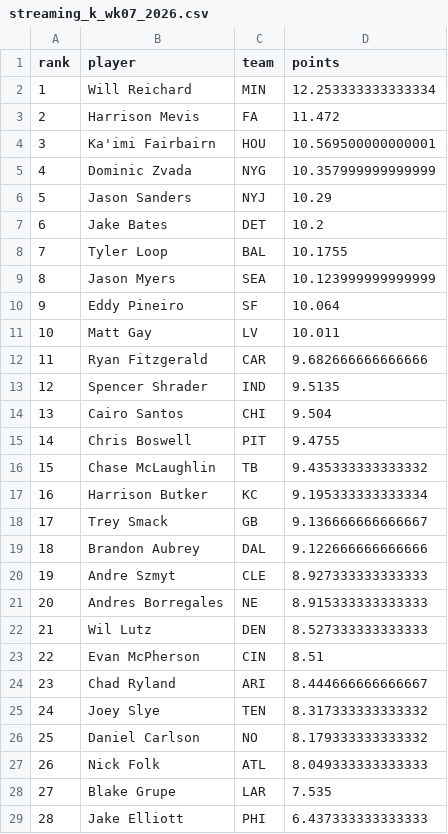
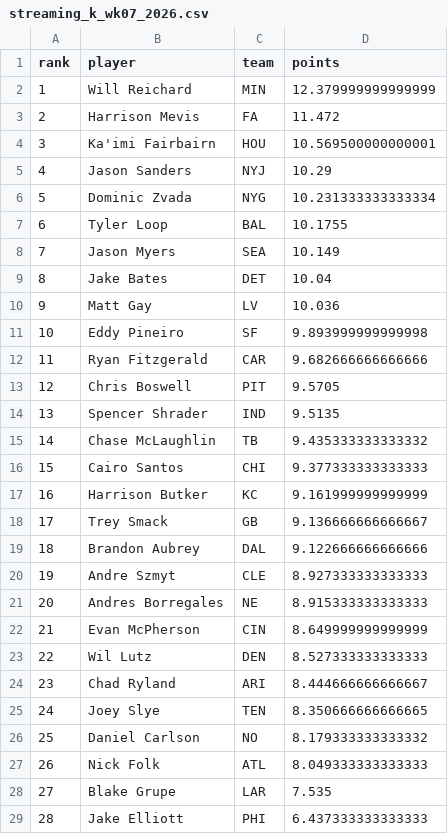
Before and after one commit to mikemartin/fantasy-football-auction-optimizer, a CSV file: data/streaming_k_wk07_2026.csv, drawn as a sheet; only a part is shown; removed rows and columns are numbered as before the commit, all else as after; the diff covers the shown part only; the diff names each change by its address in the sheet, - before the commit and + after, or states it on an @@ line.

```diff
--- a/data/streaming_k_wk07_2026.csv
+++ b/data/streaming_k_wk07_2026.csv
-D2 (points): 12.253333333333334
+D2 (points): 12.379999999999999
-row 5: 4 | Dominic Zvada | NYG | 10.357999999999999
@@ column A (rank) renumbered between rows 5 and 23 @@
-row 7: 6 | Jake Bates | DET | 10.2
+row 6: 5 | Dominic Zvada | NYG | 10.231333333333334
-D8 (points): 10.123999999999999
+D8 (points): 10.149
-row 10: 9 | Eddy Pineiro | SF | 10.064
+row 9: 8 | Jake Bates | DET | 10.04
-D10 (points): 10.011
+D10 (points): 10.036
+row 11: 10 | Eddy Pineiro | SF | 9.893999999999998
+row 13: 12 | Chris Boswell | PIT | 9.5705
-row 14: 13 | Cairo Santos | CHI | 9.504
-row 15: 14 | Chris Boswell | PIT | 9.4755
+row 16: 15 | Cairo Santos | CHI | 9.377333333333333
-D17 (points): 9.195333333333334
+D17 (points): 9.161999999999999
+row 22: 21 | Evan McPherson | CIN | 8.649999999999999
-row 23: 22 | Evan McPherson | CIN | 8.51
-D25 (points): 8.317333333333332
+D25 (points): 8.350666666666665
```
Also changed, not shown: 1 edited cell elsewhere in this file, data/streaming_dst_wk07_2026.csv, data/weekly_wk07_2026.csv, 1 other file.
